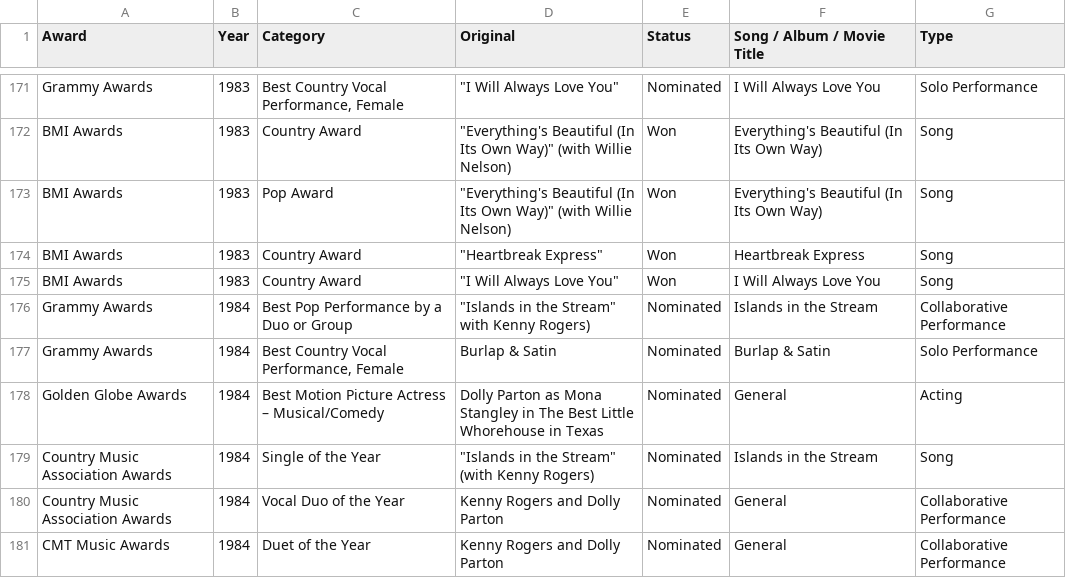
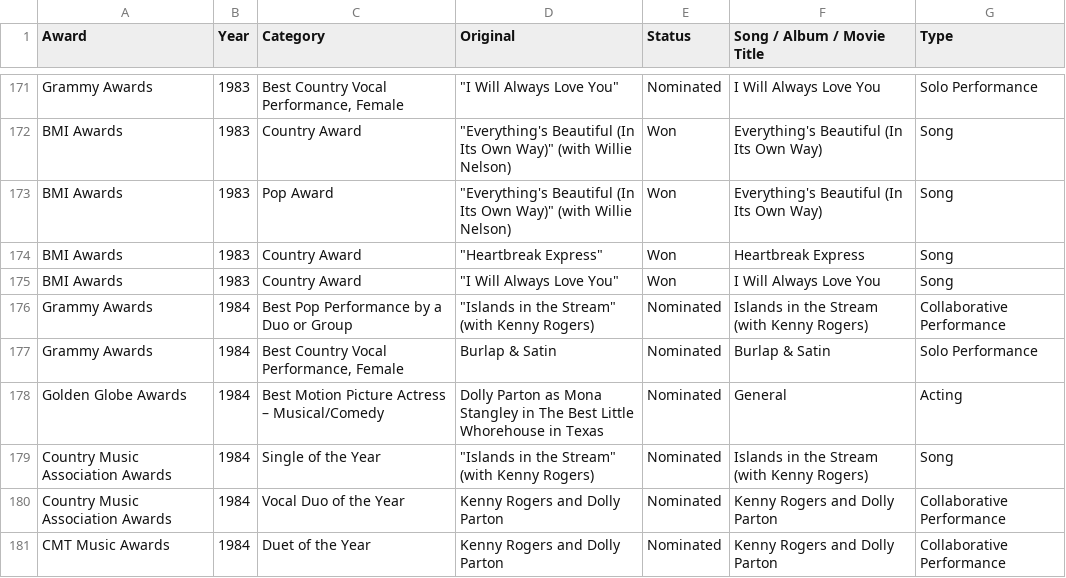
Before and after one commit to h-nev/CS171_Fall22, a CSV file: data/dolly-wiki-awards.csv, drawn as a sheet; only a part is shown, gaps mark what is left out; the diff covers the shown part only.

Commit message:
Better titles in csv

```diff
--- a/data/dolly-wiki-awards.csv
+++ b/data/dolly-wiki-awards.csv
@@ -175,7 +175,7 @@ BMI Awards,1983,Country Award,"""Heartbreak Express""",Won,Heartbreak Express,So
 BMI Awards,1983,Country Award,"""I Will Always Love You""",Won,I Will Always Love You,Song
-Grammy Awards,1984,Best Pop Performance by a Duo or Group,"""Islands in the Stream"" with Kenny Rogers)",Nominated,Islands in the Stream,Collaborative Performance
+Grammy Awards,1984,Best Pop Performance by a Duo or Group,"""Islands in the Stream"" (with Kenny Rogers)",Nominated,Islands in the Stream  (with Kenny Rogers),Collaborative Performance
 Grammy Awards,1984,"Best Country Vocal Performance, Female",Burlap & Satin,Nominated,Burlap & Satin,Solo Performance
 Golden Globe Awards,1984,Best Motion Picture Actress – Musical/Comedy,Dolly Parton as Mona Stangley in The Best Little Whorehouse in Texas,Nominated,General,Acting
-Country Music Association Awards,1984,Single of the Year,"""Islands in the Stream"" (with Kenny Rogers)",Nominated,Islands in the Stream,Song
-Country Music Association Awards,1984,Vocal Duo of the Year,Kenny Rogers and Dolly Parton,Nominated,General,Collaborative Performance
-CMT Music Awards,1984,Duet of the Year,Kenny Rogers and Dolly Parton,Nominated,General,Collaborative Performance
+Country Music Association Awards,1984,Single of the Year,"""Islands in the Stream"" (with Kenny Rogers)",Nominated,Islands in the Stream  (with Kenny Rogers),Song
+Country Music Association Awards,1984,Vocal Duo of the Year,Kenny Rogers and Dolly Parton,Nominated,Kenny Rogers and Dolly Parton,Collaborative Performance
+CMT Music Awards,1984,Duet of the Year,Kenny Rogers and Dolly Parton,Nominated,Kenny Rogers and Dolly Parton,Collaborative Performance
```
Also changed, not shown: 100 edited cells elsewhere in this file.
